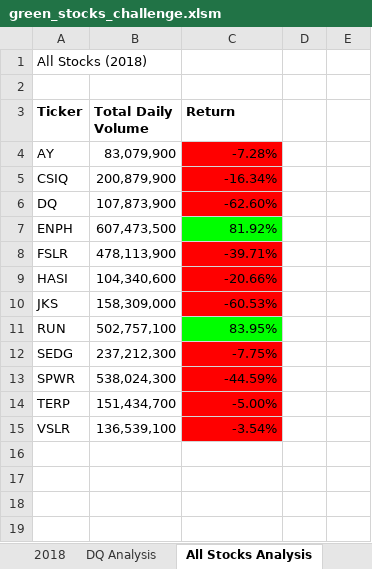
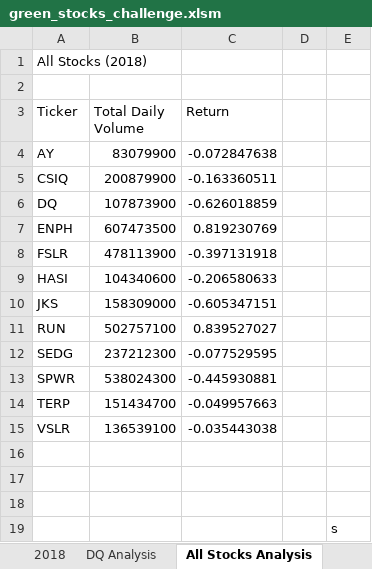
Before and after one commit to 17keerti/stock-analysis, an Excel workbook: green_stocks_challenge.xlsm, sheet All Stocks Analysis, drawn as a sheet; values as stored, in another font and other column widths than the file's, no borders; charts and pictures not drawn; the diff names each change by its address in the sheet, - before the commit and + after, or states it on an @@ line.

```diff
--- a/green_stocks_challenge.xlsm (sheet All Stocks Analysis)
+++ b/green_stocks_challenge.xlsm (sheet All Stocks Analysis)
-A3:C3 bold: on
+A3:C3 bold: off
-B4 (Total Daily Volume): 83,079,900
+B4 (Total Daily Volume): 83079900
-C4 (Return): -7.28%
+C4 (Return): -0.072847638
-C4:C6 fill: #FF0000
+C4:C6 fill: none
-B5 (Total Daily Volume): 200,879,900
+B5 (Total Daily Volume): 200879900
-C5 (Return): -16.34%
+C5 (Return): -0.163360511
-B6 (Total Daily Volume): 107,873,900
+B6 (Total Daily Volume): 107873900
-C6 (Return): -62.60%
+C6 (Return): -0.626018859
-B7 (Total Daily Volume): 607,473,500
+B7 (Total Daily Volume): 607473500
-C7 (Return): 81.92%
+C7 (Return): 0.819230769
-C7 fill: #00FF00
+C7 fill: none
-B8 (Total Daily Volume): 478,113,900
+B8 (Total Daily Volume): 478113900
-C8 (Return): -39.71%
+C8 (Return): -0.397131918
-C8:C10 fill: #FF0000
+C8:C10 fill: none
-B9 (Total Daily Volume): 104,340,600
+B9 (Total Daily Volume): 104340600
-C9 (Return): -20.66%
+C9 (Return): -0.206580633
-B10 (Total Daily Volume): 158,309,000
+B10 (Total Daily Volume): 158309000
-C10 (Return): -60.53%
+C10 (Return): -0.605347151
-B11 (Total Daily Volume): 502,757,100
+B11 (Total Daily Volume): 502757100
-C11 (Return): 83.95%
+C11 (Return): 0.839527027
-C11 fill: #00FF00
+C11 fill: none
-B12 (Total Daily Volume): 237,212,300
+B12 (Total Daily Volume): 237212300
-C12 (Return): -7.75%
+C12 (Return): -0.077529595
-C12:C15 fill: #FF0000
+C12:C15 fill: none
-B13 (Total Daily Volume): 538,024,300
+B13 (Total Daily Volume): 538024300
-C13 (Return): -44.59%
+C13 (Return): -0.445930881
-B14 (Total Daily Volume): 151,434,700
+B14 (Total Daily Volume): 151434700
-C14 (Return): -5.00%
+C14 (Return): -0.049957663
-B15 (Total Daily Volume): 136,539,100
+B15 (Total Daily Volume): 136539100
-C15 (Return): -3.54%
+C15 (Return): -0.035443038
+row 16: (empty)
+row 17: (empty)
+row 18: (empty)
+row 19:  |  |  |  | s
```
Also changed, not shown: charts or pictures.
